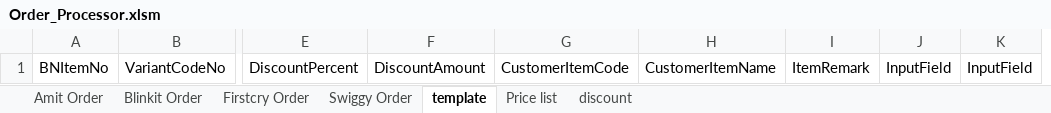
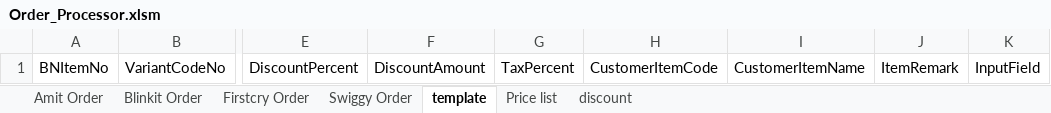
Before and after one commit to yogeshsmartivity/excel, an Excel workbook: Order_Processor.xlsm, sheet template, drawn as a sheet; only a part is shown, gaps mark what is left out; values as stored, in another font and other column widths than the file's, no borders; conditional formats not drawn; removed rows and columns are numbered as before the commit, all else as after; the diff names each change by its address in the sheet, - before the commit and + after, or states it on an @@ line.

```diff
--- a/Order_Processor.xlsm (sheet template)
+++ b/Order_Processor.xlsm (sheet template)
+column G, row 1: TaxPercent
-column J, row 1: InputField
```
Also changed, not shown: sheet Firstcry Order, sheet discount, sheet Swiggy Order, sheet Amit Order, sheet Blinkit Order, formulas that keep their value, charts or pictures.
